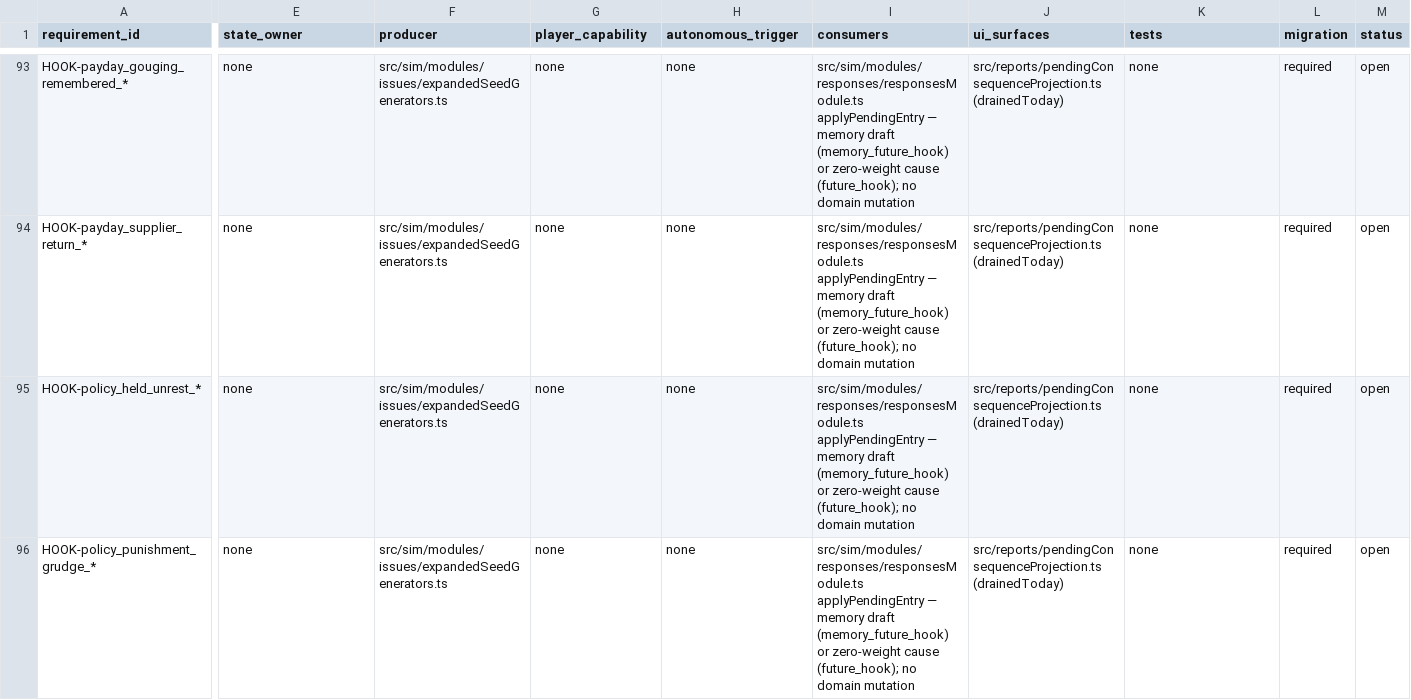
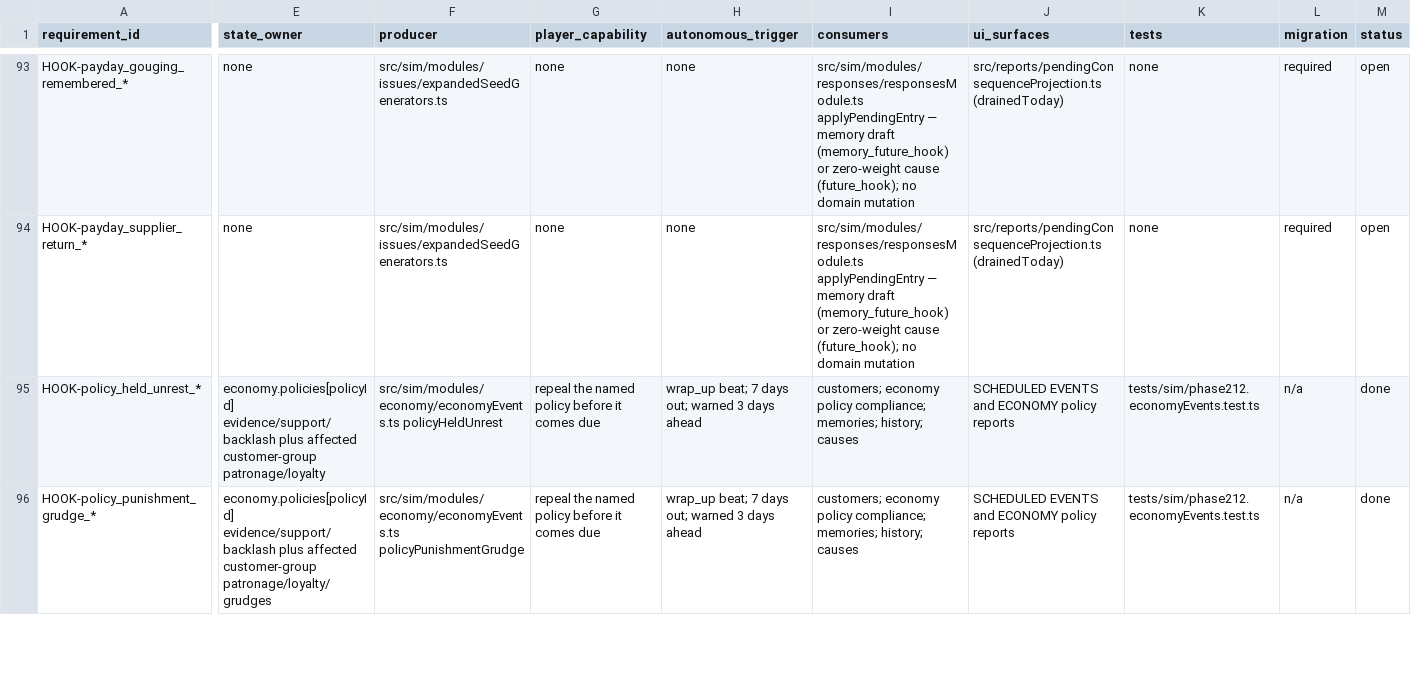
Before and after one commit to CigThePig/Goblin-Tavern, a CSV file: docs/plans/expansion/ledger.csv, drawn as a sheet; only a part is shown, gaps mark what is left out; the diff covers the shown part only; the diff names each change by its address in the sheet, - before the commit and + after, or states it on an @@ line.

Commit message:
feat: complete Phase 5 survival economy

```diff
--- a/docs/plans/expansion/ledger.csv
+++ b/docs/plans/expansion/ledger.csv
-E95 (state_owner): none
+E95 (state_owner): economy.policies[policyId] evidence/support/backlash plus affected customer-group patronage/loyalty
-F95 (producer): src/sim/modules/issues/expandedSeedGenerators.ts
+F95 (producer): src/sim/modules/economy/economyEvents.ts policyHeldUnrest
-G95:G96 (player_capability): none
+G95:G96 (player_capability): repeal the named policy before it comes due
-H95:H96 (autonomous_trigger): none
+H95:H96 (autonomous_trigger): wrap_up beat; 7 days out; warned 3 days ahead
-I95:I96 (consumers): src/sim/modules/responses/responsesModule.ts applyPendingEntry — memory draft (memory_future_hook) or zero-weight cause (future_hook); no domain mutation
+I95:I96 (consumers): customers; economy policy compliance; memories; history; causes
-J95:J96 (ui_surfaces): src/reports/pendingConsequenceProjection.ts (drainedToday)
+J95:J96 (ui_surfaces): SCHEDULED EVENTS and ECONOMY policy reports
-K95:K96 (tests): none
+K95:K96 (tests): tests/sim/phase212.economyEvents.test.ts
-L95:L96 (migration): required
+L95:L96 (migration): n/a
-M95:M96 (status): open
+M95:M96 (status): done
-E96 (state_owner): none
+E96 (state_owner): economy.policies[policyId] evidence/support/backlash plus affected customer-group patronage/loyalty/grudges
-F96 (producer): src/sim/modules/issues/expandedSeedGenerators.ts
+F96 (producer): src/sim/modules/economy/economyEvents.ts policyPunishmentGrudge
```
Also changed, not shown: 52 edited cells elsewhere in this file, 53 other files.
